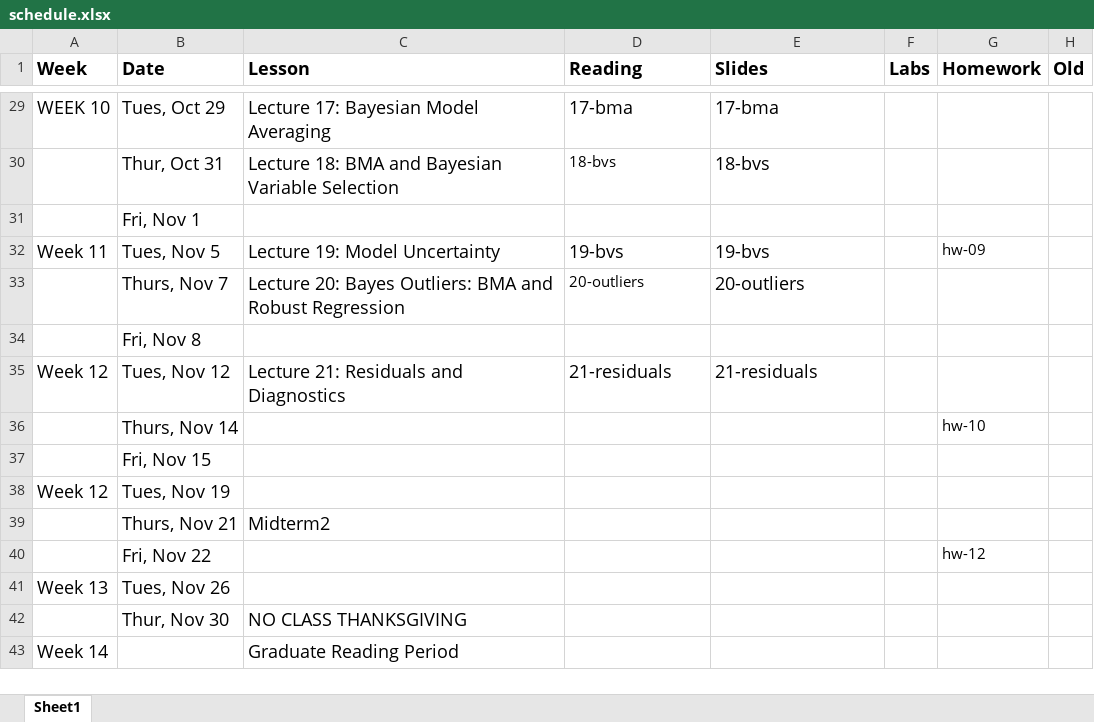
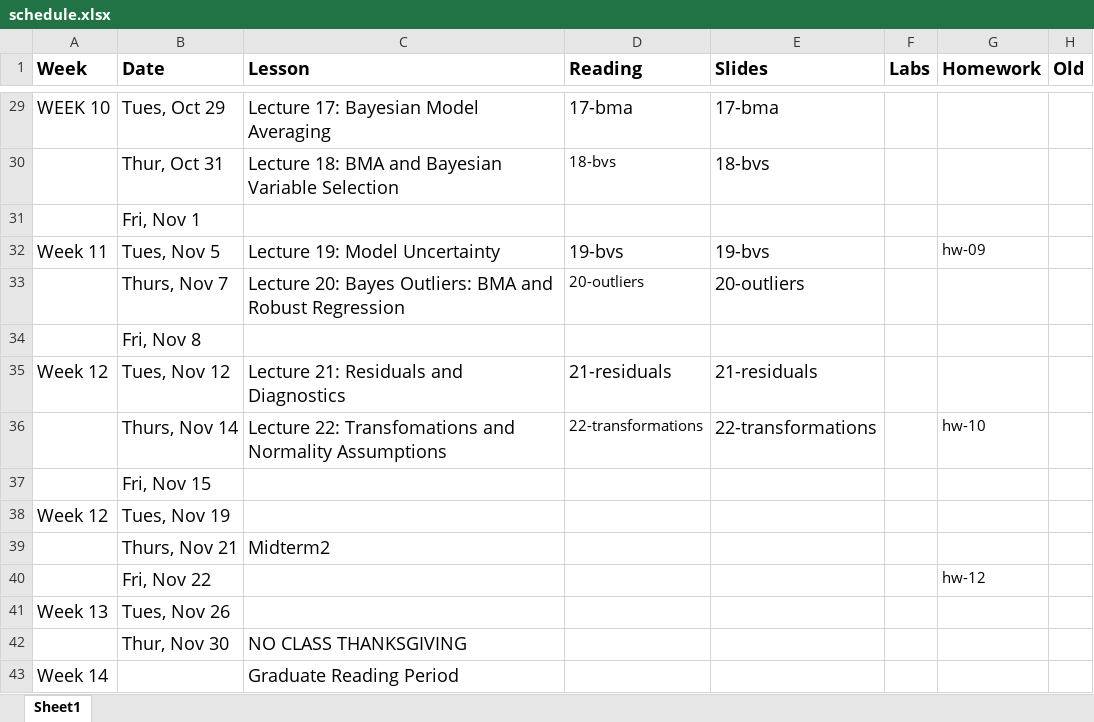
Before and after one commit to STA721-F24/website, an Excel workbook: schedule.xlsx, sheet Sheet1, drawn as a sheet; only a part is shown, gaps mark what is left out; values as stored, in another font and other column widths than the file's, no borders; the diff names each change by its address in the sheet, - before the commit and + after, or states it on an @@ line.

Commit message:
add lecture 22

```diff
--- a/schedule.xlsx (sheet Sheet1)
+++ b/schedule.xlsx (sheet Sheet1)
-C36 (Lesson): (empty)
+C36 (Lesson): Lecture 22: Transfomations and Normality Assumptions
-D36 (Reading): (empty)
+D36 (Reading): 22-transformations
-E36 (Slides): (empty)
+E36 (Slides): 22-transformations
```
Also changed, not shown: 41 other files.
